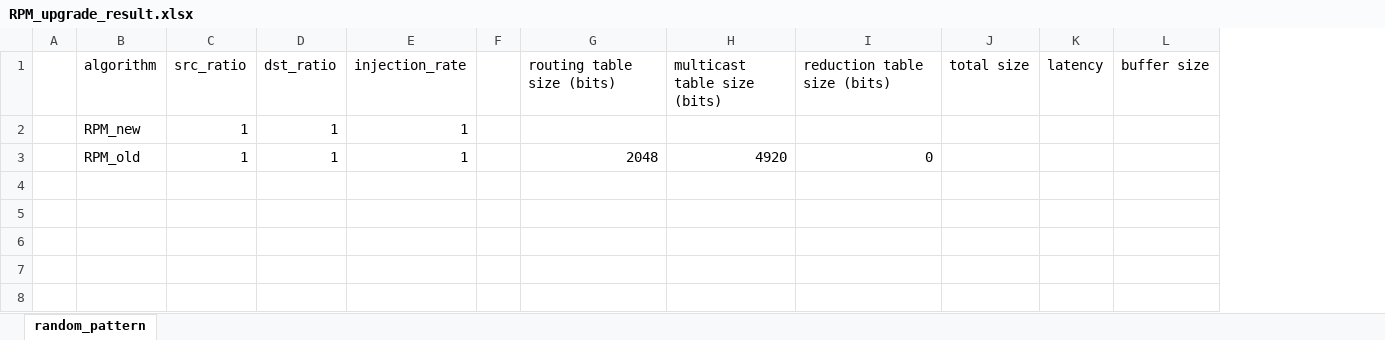
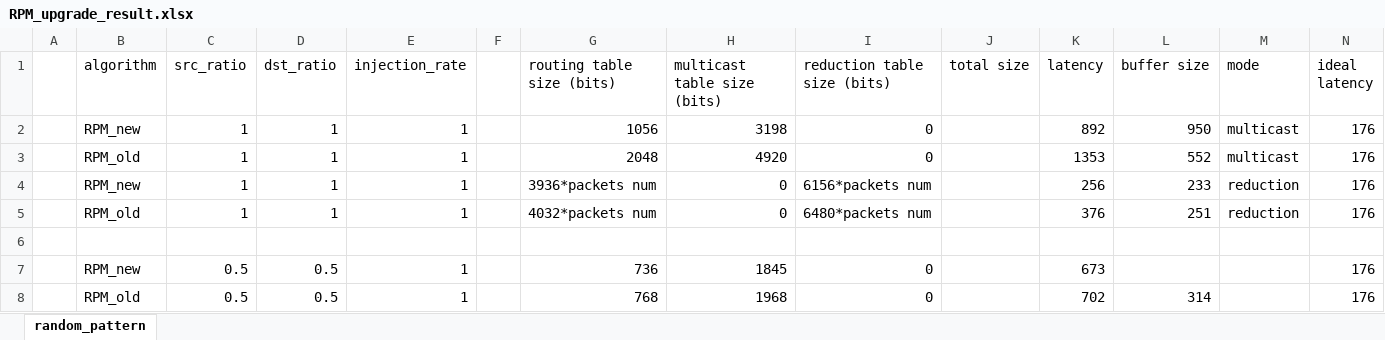
Before and after one commit to joshstern1/MD_reduction, an Excel workbook: result/RPM_upgrade_result.xlsx, sheet random_pattern, drawn as a sheet; values as stored, in another font and other column widths than the file's, no borders; removed rows and columns are numbered as before the commit, all else as after; the diff names each change by its address in the sheet, - before the commit and + after, or states it on an @@ line.

```diff
--- a/result/RPM_upgrade_result.xlsx (sheet random_pattern)
+++ b/result/RPM_upgrade_result.xlsx (sheet random_pattern)
+column M (mode), row 3: multicast
+column N (ideal latency), row 3: 176
-row 2:  | RPM_new | 1 | 1 | 1
+row 2:  | RPM_new | 1 | 1 | 1 |  | 1056 | 3198 | 0 |  | 892 | 950 | multicast | 176
-K3 (latency): (empty)
+K3 (latency): 1353
-L3 (buffer size): (empty)
+L3 (buffer size): 552
+row 4:  | RPM_new | 1 | 1 | 1 |  | 3936*packets num | 0 | 6156*packets num |  | 256 | 233 | reduction | 176
+row 5:  | RPM_old | 1 | 1 | 1 |  | 4032*packets num | 0 | 6480*packets num |  | 376 | 251 | reduction | 176
+row 6: (empty)
+row 7:  | RPM_new | 0.5 | 0.5 | 1 |  | 736 | 1845 | 0 |  | 673 |  |  | 176
+row 8:  | RPM_old | 0.5 | 0.5 | 1 |  | 768 | 1968 | 0 |  | 702 | 314 |  | 176
```
Also changed, not shown: 13 other files.
